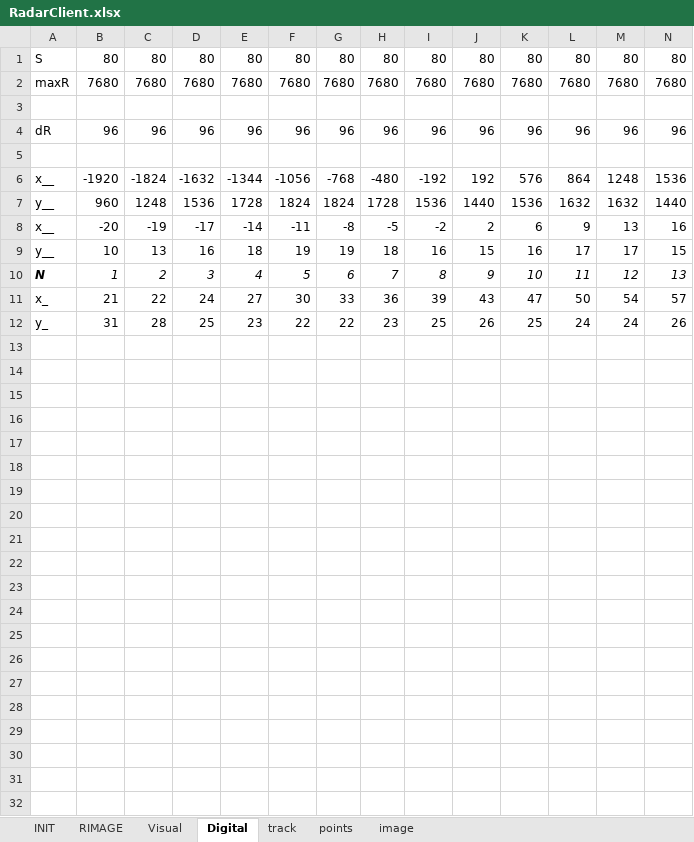
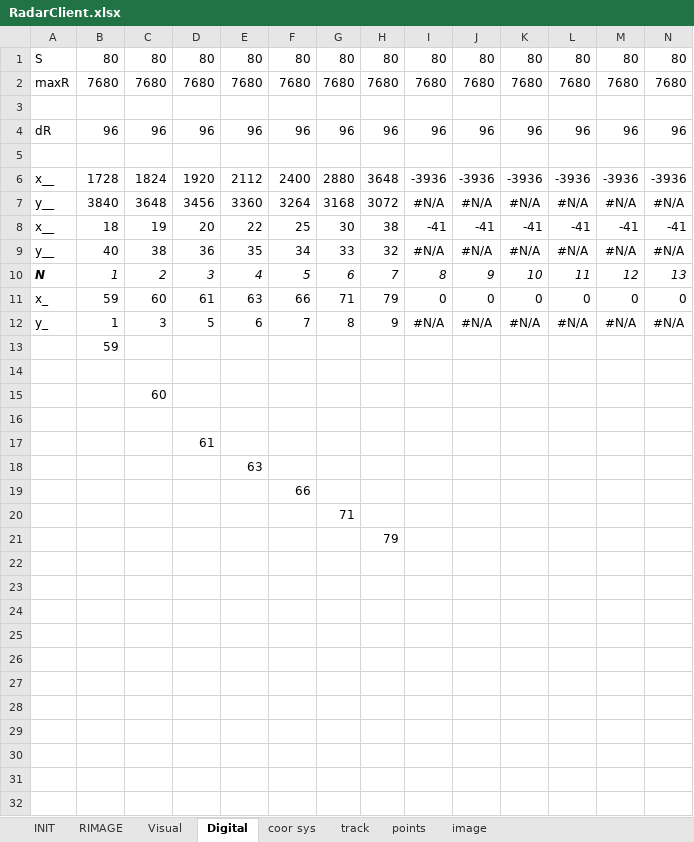
Before and after one commit to wtutuybbh/RadarClient, an Excel workbook: RadarClient.xlsx, sheet Digital, drawn as a sheet; only a part is shown; values as stored, in another font and other column widths than the file's, no borders; removed rows and columns are numbered as before the commit, all else as after; rows hold the shown columns only; the diff covers the shown part only; the diff names each change by its address in the sheet, - before the commit and + after, or states it on an @@ line.

Commit message:
+xls

```diff
--- a/RadarClient.xlsx (sheet Digital)
+++ b/RadarClient.xlsx (sheet Digital)
+sheet tab: coor sys
-row 6: x__ | -1920 | -1824 | -1632 | -1344 | -1056 | -768 | -480 | -192 | 192 | 576 | 864 | 1248 | 1536
-row 7: y__ | 960 | 1248 | 1536 | 1728 | 1824 | 1824 | 1728 | 1536 | 1440 | 1536 | 1632 | 1632 | 1440
-row 8: x__ | -20 | -19 | -17 | -14 | -11 | -8 | -5 | -2 | 2 | 6 | 9 | 13 | 16
-row 9: y__ | 10 | 13 | 16 | 18 | 19 | 19 | 18 | 16 | 15 | 16 | 17 | 17 | 15
+row 6: x__ | 1728 | 1824 | 1920 | 2112 | 2400 | 2880 | 3648 | -3936 | -3936 | -3936 | -3936 | -3936 | -3936
+row 7: y__ | 3840 | 3648 | 3456 | 3360 | 3264 | 3168 | 3072 | #N/A | #N/A | #N/A | #N/A | #N/A | #N/A
+row 8: x__ | 18 | 19 | 20 | 22 | 25 | 30 | 38 | -41 | -41 | -41 | -41 | -41 | -41
+row 9: y__ | 40 | 38 | 36 | 35 | 34 | 33 | 32 | #N/A | #N/A | #N/A | #N/A | #N/A | #N/A
-row 11: x_ | 21 | 22 | 24 | 27 | 30 | 33 | 36 | 39 | 43 | 47 | 50 | 54 | 57
-row 12: y_ | 31 | 28 | 25 | 23 | 22 | 22 | 23 | 25 | 26 | 25 | 24 | 24 | 26
+row 11: x_ | 59 | 60 | 61 | 63 | 66 | 71 | 79 | 0 | 0 | 0 | 0 | 0 | 0
+row 12: y_ | 1 | 3 | 5 | 6 | 7 | 8 | 9 | #N/A | #N/A | #N/A | #N/A | #N/A | #N/A
+row 13:  | 59
+row 15:  |  | 60
-D17: (empty)
+D17: 61
-E18: (empty)
+E18: 63
-F19: (empty)
+F19: 66
-G20: (empty)
+G20: 71
-H21: (empty)
+H21: 79
-row 20: (empty)
-row 21: (empty)
-row 22: (empty)
-row 23: (empty)
-row 24: (empty)
-row 25: (empty)
-row 26: (empty)
-row 27: (empty)
-row 28: (empty)
-row 29: (empty)
-row 30: (empty)
-row 31: (empty)
-row 32: (empty)
```
Also changed, not shown: 11 removed rows elsewhere in this sheet, sheet track, sheet image, sheet points, sheet Visual, sheet INIT, formulas that keep their value, charts or pictures.
